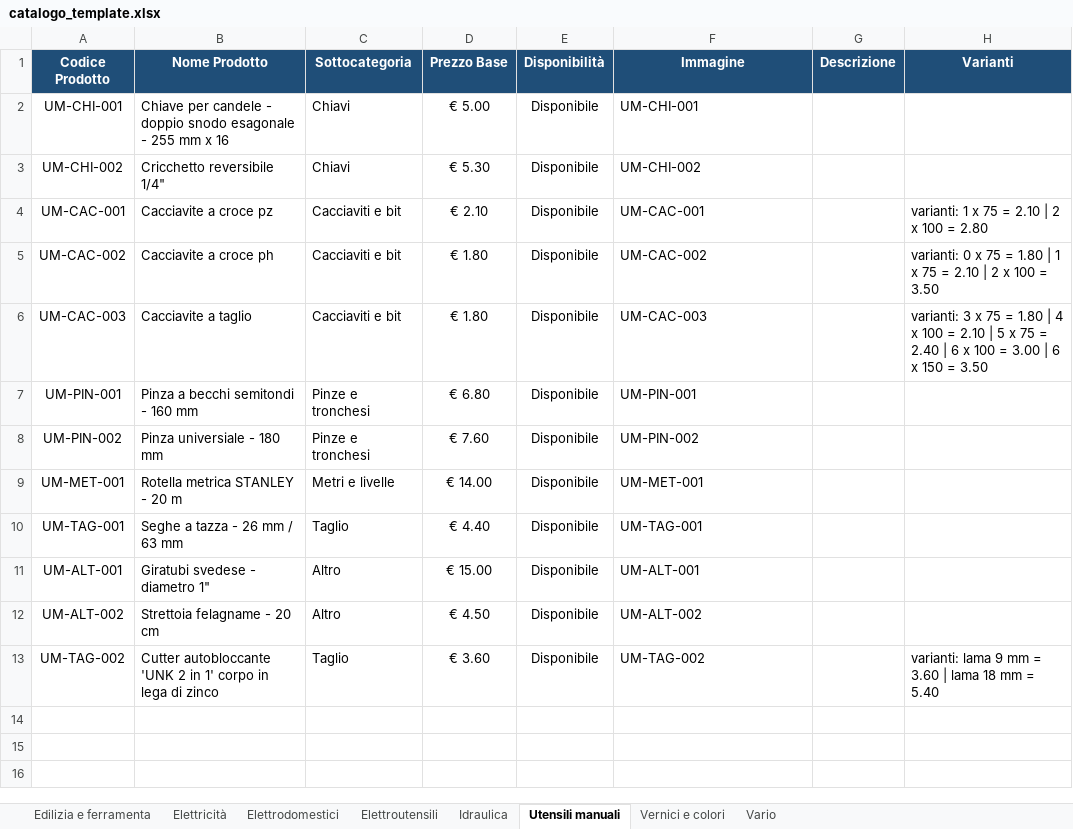
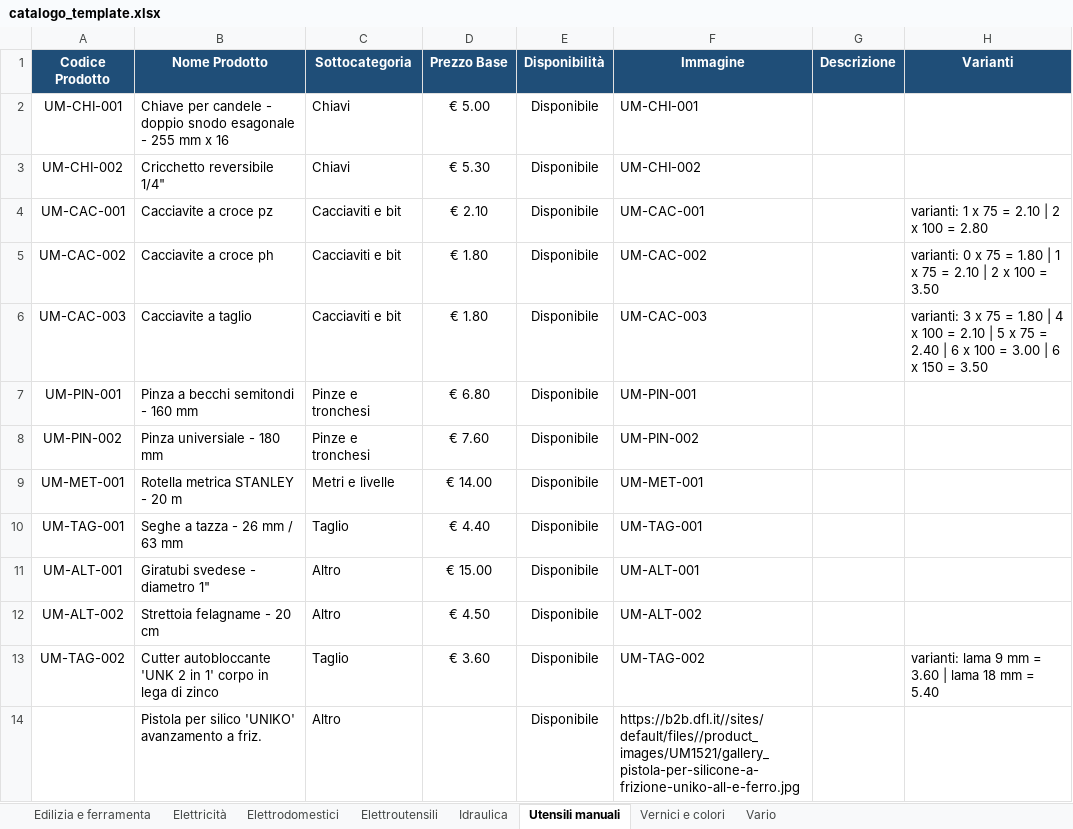
Before and after one commit to crballini/ferramentaballini, an Excel workbook: catalogo_template.xlsx, sheet Utensili manuali, drawn as a sheet; values as stored, in another font and other column widths than the file's, no borders; the diff names each change by its address in the sheet, - before the commit and + after, or states it on an @@ line.

```diff
--- a/catalogo_template.xlsx (sheet Utensili manuali)
+++ b/catalogo_template.xlsx (sheet Utensili manuali)
+row 14:  | Pistola per silico 'UNIKO' avanzamento a friz. | Altro |  | Disponibile | https://b2b.dfl.it//sites/default/files//product_images/UM1521/gallery_pistola-per-silicone-a-frizione-uniko-all-e-ferro.jpg
```
Also changed, not shown: sheet Vernici e colori, sheet Elettricità, sheet Vario, sheet Edilizia e ferramenta, sheet Elettroutensili, sheet Elettrodomestici, 12 other files.
